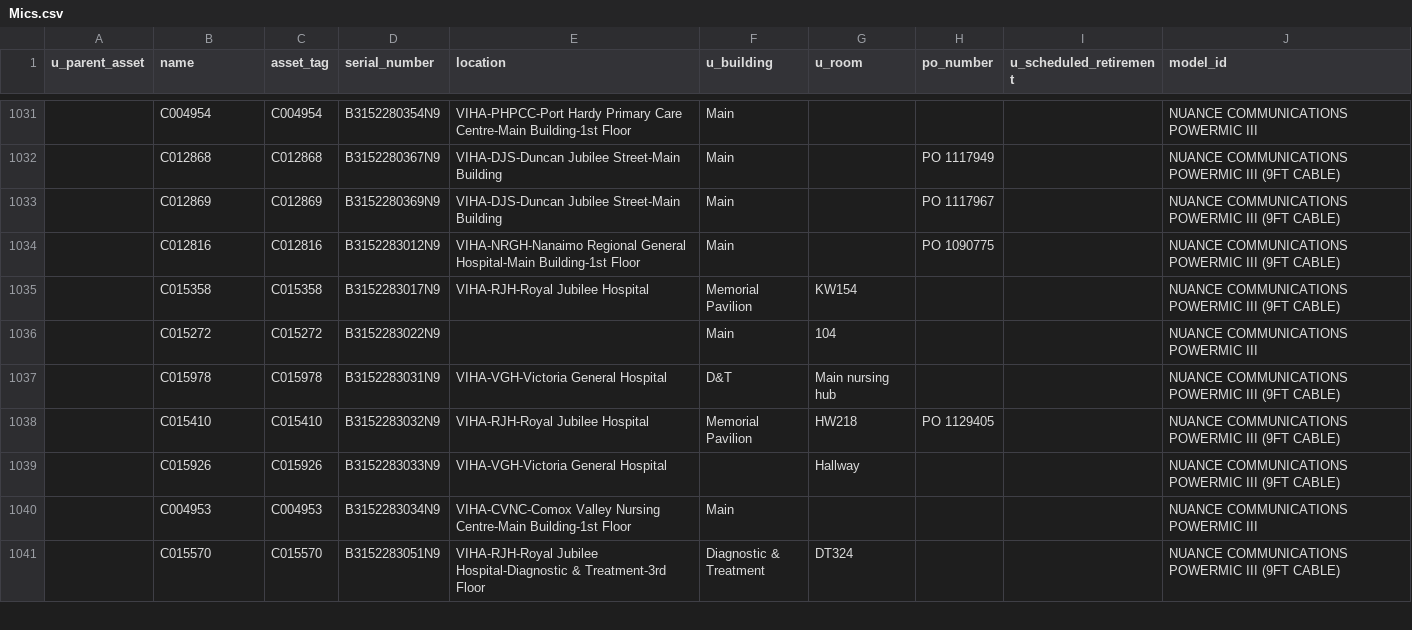
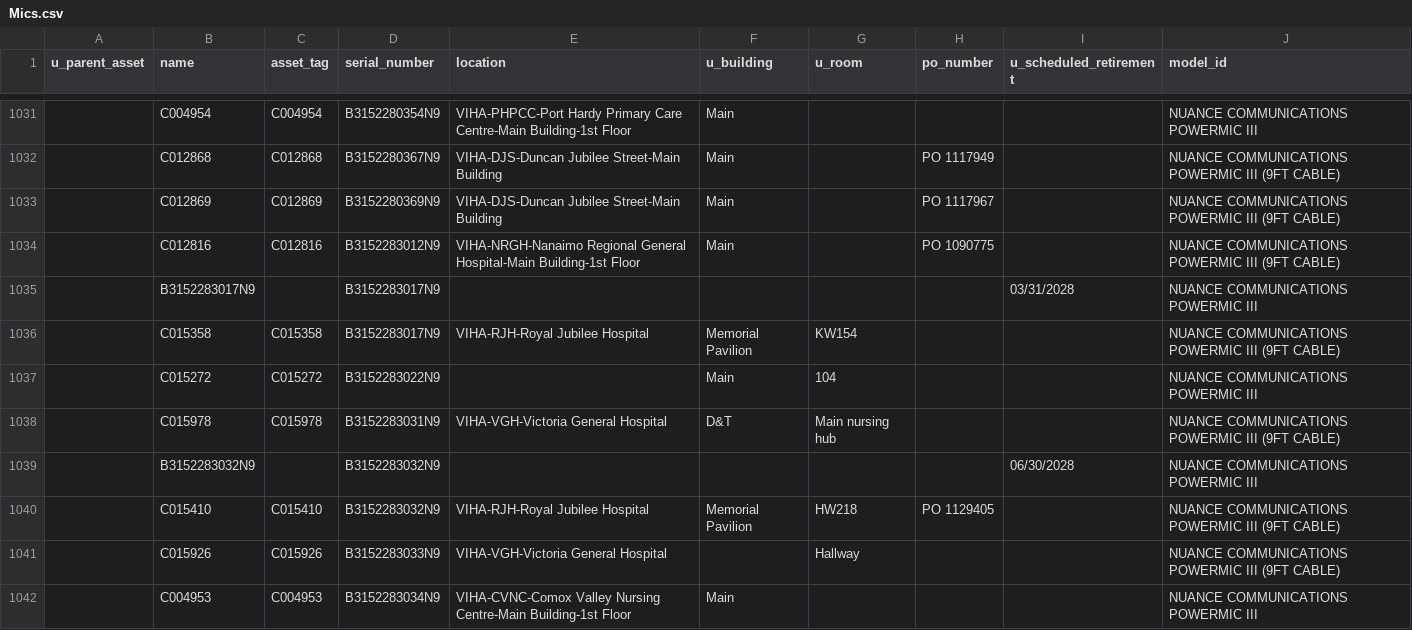
Before and after one commit to digbysa/New-Inventory-Tool, a CSV file: Data/Mics.csv, drawn as a sheet; only a part is shown, gaps mark what is left out; the shorter side is filled out with more unchanged rows; the diff covers the shown part only; the diff names each change by its address in the sheet, - before the commit and + after, or states it on an @@ line.

```diff
--- a/Data/Mics.csv
+++ b/Data/Mics.csv
+row 1035:  | B3152283017N9 |  | B3152283017N9 |  |  |  |  | 03/31/2028 | NUANCE COMMUNICATIONS POWERMIC III
+row 1039:  | B3152283032N9 |  | B3152283032N9 |  |  |  |  | 06/30/2028 | NUANCE COMMUNICATIONS POWERMIC III
```
Also changed, not shown: 11 added rows, 2 removed rows and 50 moved rows elsewhere in this file, Data/CampbellRiver/Monitors - CampbellRiver.csv, Data/Cowichan/Monitors - Cowichan.csv, 16 other files.
